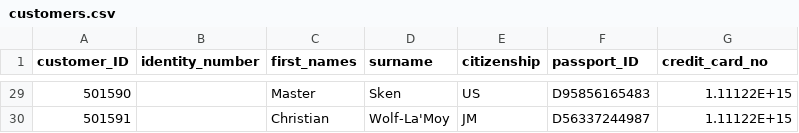
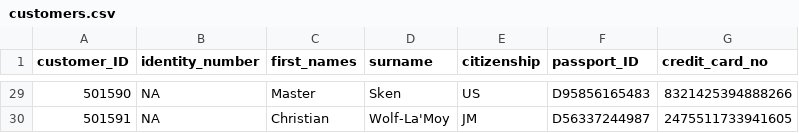
Before and after one commit to saradogg95/peppbilar, a CSV file: data/customers.csv, drawn as a sheet; only a part is shown, gaps mark what is left out; the diff covers the shown part only.

```diff
--- a/data/customers.csv
+++ b/data/customers.csv
@@ -29,2 +29,2 @@ customer_ID,identity_number,first_names,surname,citizenship,passport_ID,credit_c
-501590,,Master,Sken,US,D95856165483,1.11122E+15,
-501591,,Christian,Wolf-La'Moy,JM,D56337244987,1.11122E+15,
+501590,NA,Master,Sken,US,D95856165483,8321425394888266
+501591,NA,Christian,Wolf-La'Moy,JM,D56337244987,2475511733941605
```
Also changed, not shown: 54 edited cells elsewhere in this file.
